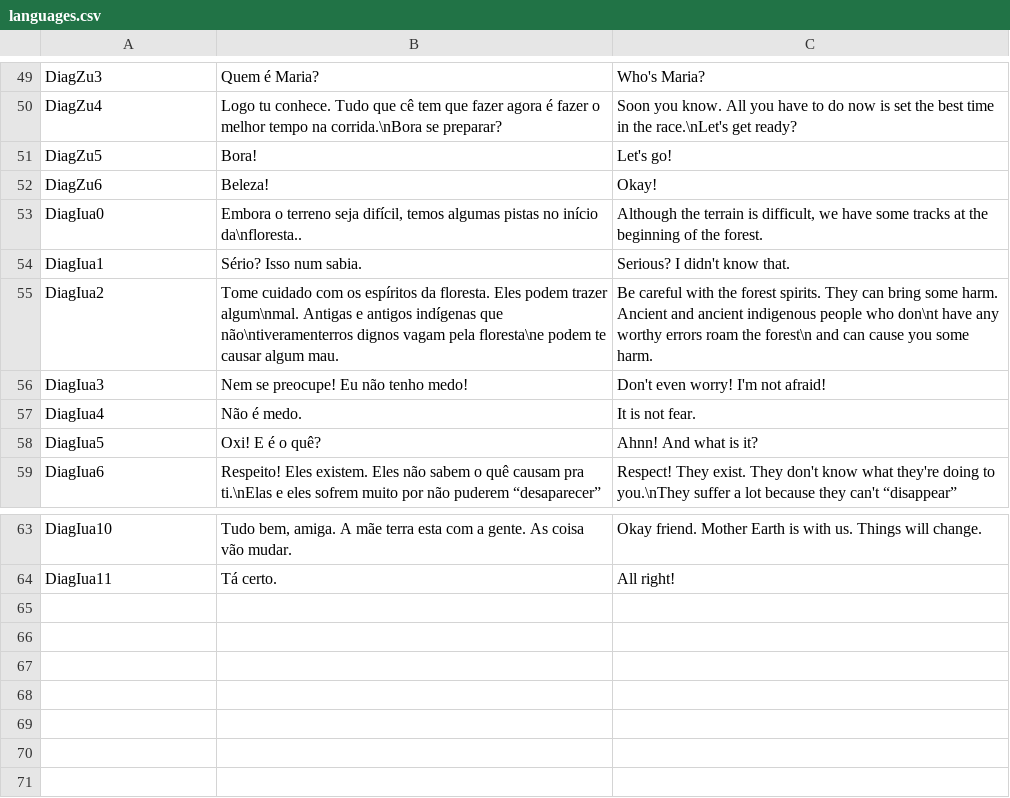
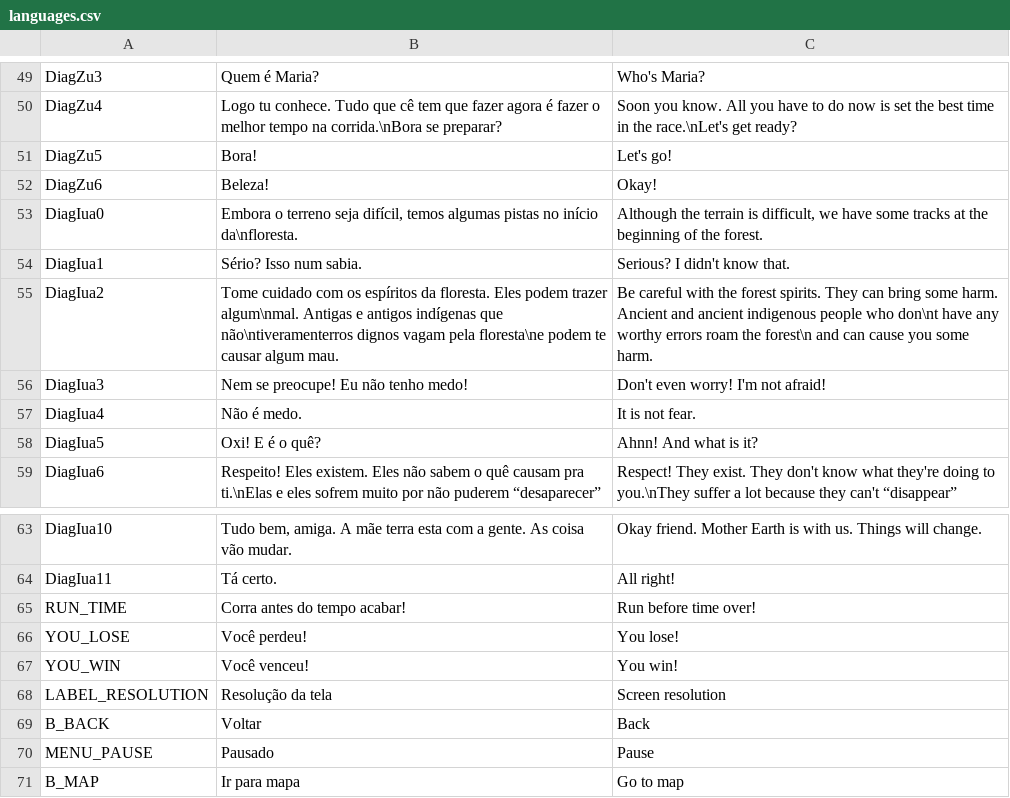
Before and after one commit to Flaera/MFRG, a CSV file: godot_port/data_files/languages.csv, drawn as a sheet; only a part is shown, gaps mark what is left out.

```diff
--- a/godot_port/data_files/languages.csv
+++ b/godot_port/data_files/languages.csv
@@ -52,3 +52,3 @@ DiagZu5,Bora!,Let's go!
 DiagZu6,Beleza!,Okay!
-DiagIua0,"Embora o terreno seja difícil, temos algumas pistas no início da\nfloresta..","Although the terrain is difficult, we have some tracks at the beginning of the forest."
+DiagIua0,"Embora o terreno seja difícil, temos algumas pistas no início da\nfloresta.","Although the terrain is difficult, we have some tracks at the beginning of the forest."
 DiagIua1,Sério? Isso num sabia.,Serious? I didn't know that.
@@ -64 +64,8 @@ DiagIua10,"Tudo bem, amiga. A mãe terra esta com a gente. As coisa vão mudar."
 DiagIua11,Tá certo.,All right!
+RUN_TIME,Corra antes do tempo acabar!,Run before time over!
+YOU_LOSE,Você perdeu!,You lose!
+YOU_WIN,Você venceu!,You win!
+LABEL_RESOLUTION,Resolução da tela,Screen resolution
+B_BACK,Voltar,Back
+MENU_PAUSE,Pausado,Pause
+B_MAP,Ir para mapa,Go to map
```
Also changed, not shown: 39 other files.
